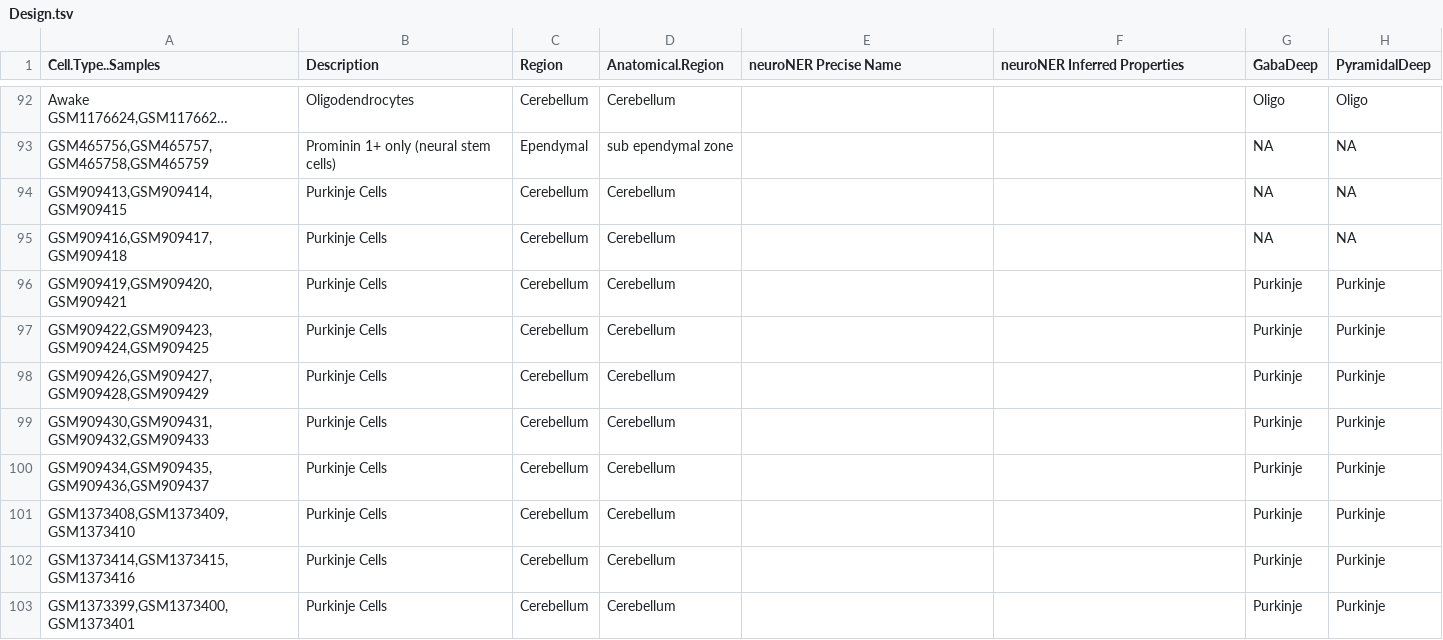
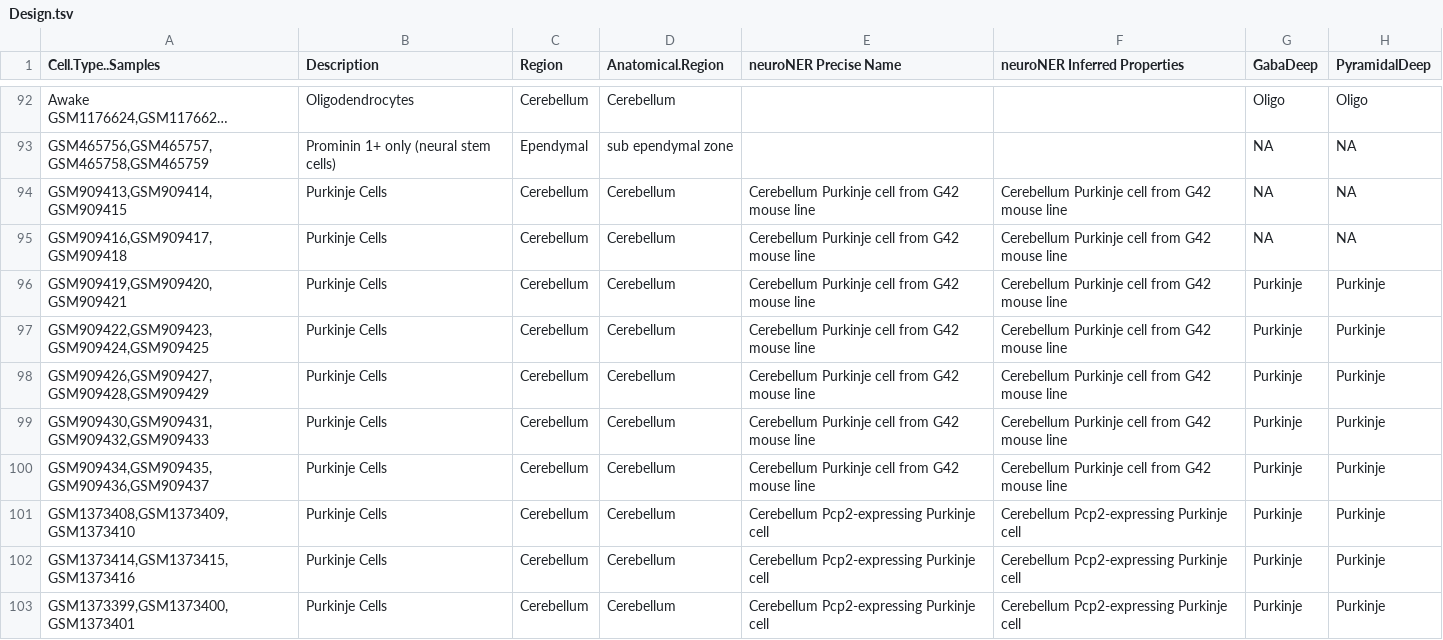
Before and after one commit to neuroelectro/brainCellTypeSpecificGenes, a TSV file: data/Design.tsv, drawn as a sheet; only a part is shown, gaps mark what is left out; long unchanged cells end in …; the diff covers the shown part only; the diff names each change by its address in the sheet, - before the commit and + after, or states it on an @@ line.

Commit message:
updated neuron long names

```diff
--- a/data/Design.tsv
+++ b/data/Design.tsv
-E94:E100 (neuroNER Precise Name): (empty)
+E94:E100 (neuroNER Precise Name): Cerebellum Purkinje cell from G42 mouse line
-F94:F100 (neuroNER Inferred Properties): (empty)
+F94:F100 (neuroNER Inferred Properties): Cerebellum Purkinje cell from G42 mouse line
-E101:E103 (neuroNER Precise Name): (empty)
+E101:E103 (neuroNER Precise Name): Cerebellum Pcp2-expressing Purkinje cell
-F101:F103 (neuroNER Inferred Properties): (empty)
+F101:F103 (neuroNER Inferred Properties): Cerebellum Pcp2-expressing Purkinje cell
```
Also changed, not shown: 12 removed rows and 49 edited cells elsewhere in this file.
